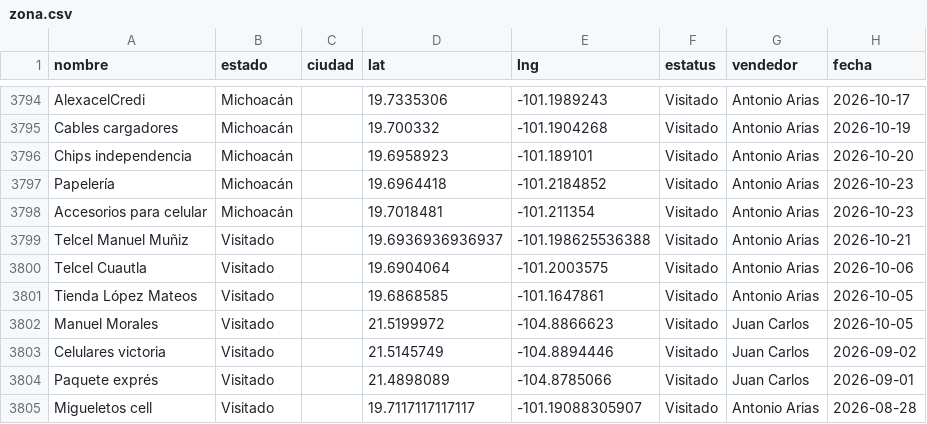
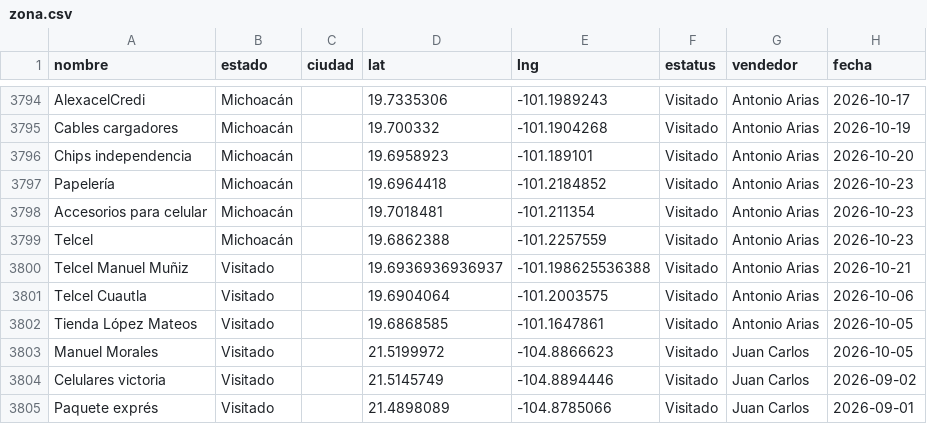
Before and after one commit to EduardoBandeliz/zona-eb, a CSV file: zona.csv, drawn as a sheet; only a part is shown, gaps mark what is left out; the shorter side is filled out with more unchanged rows; the diff names each change by its address in the sheet, - before the commit and + after, or states it on an @@ line.

Commit message:
zona.csv 23/Oct 13:34

```diff
--- a/zona.csv
+++ b/zona.csv
+row 3799: Telcel | Michoacán |  | 19.6862388 | -101.2257559 | Visitado | Antonio Arias | 2026-10-23
```
